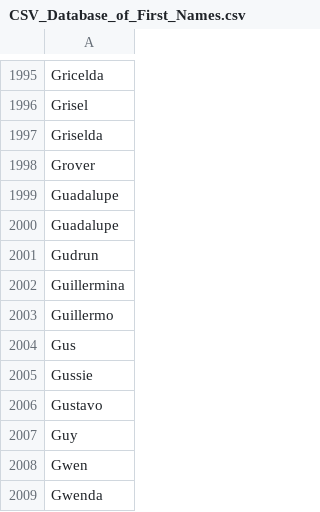
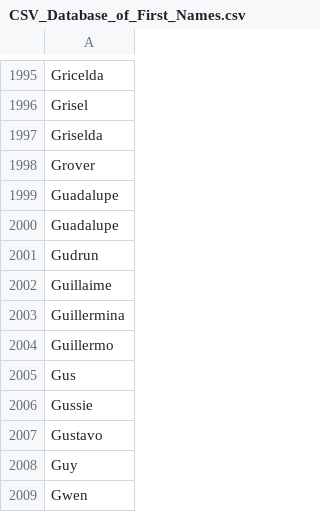
Before and after one commit to jandie/ml-dataset-tool, a CSV file: CSV_Database_of_First_Names.csv, drawn as a sheet; only a part is shown, gaps mark what is left out; the shorter side is filled out with more unchanged rows; the diff names each change by its address in the sheet, - before the commit and + after, or states it on an @@ line.

Commit message:
Name added to names list

```diff
--- a/CSV_Database_of_First_Names.csv
+++ b/CSV_Database_of_First_Names.csv
+row 2002: Guillaime
```
